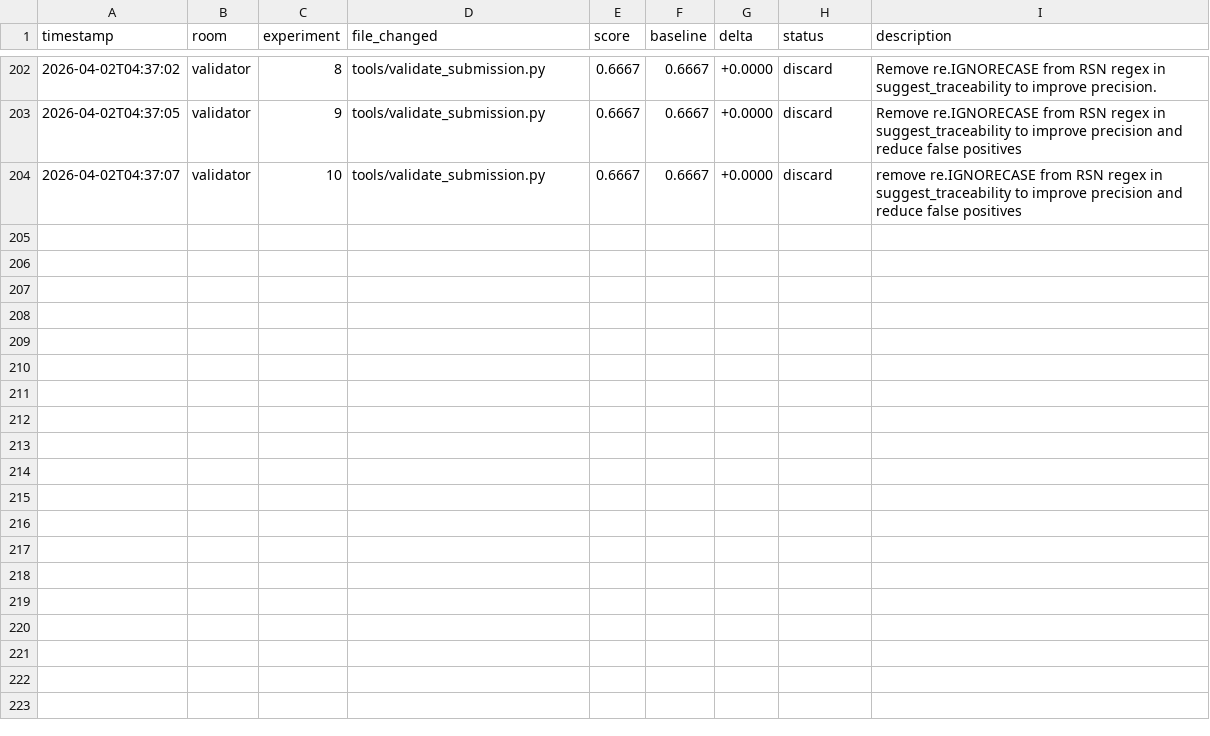
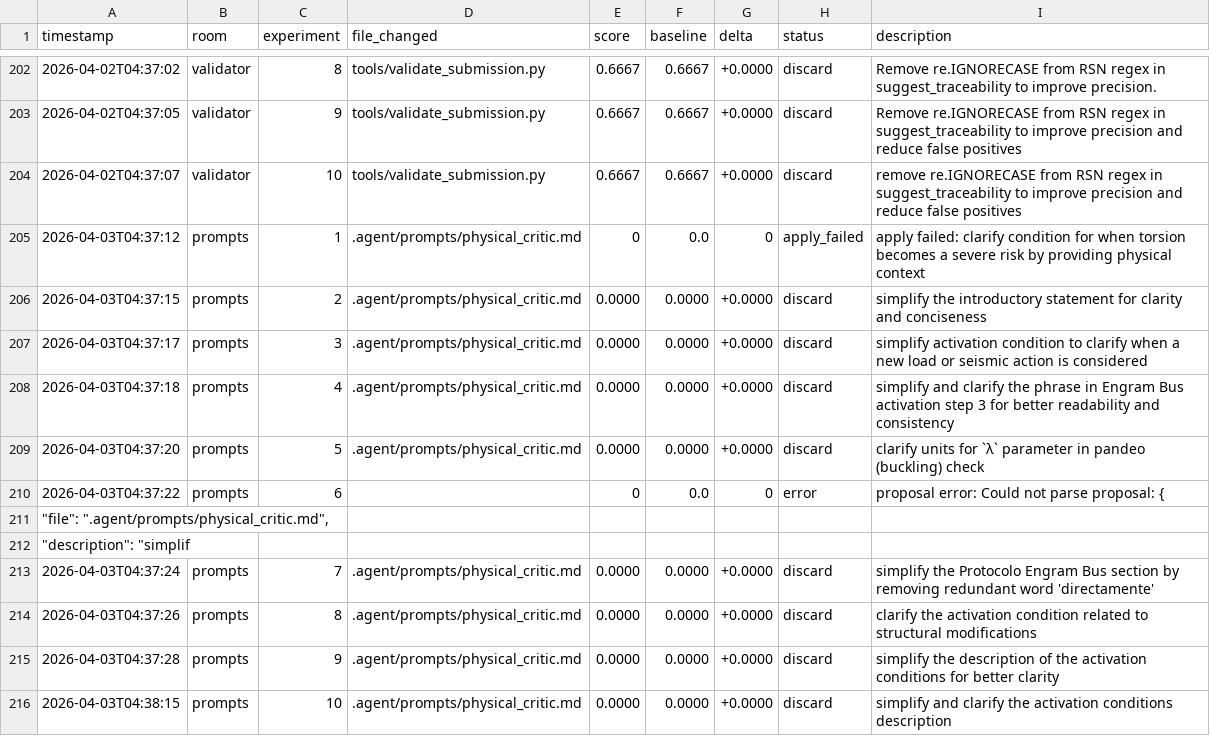
Before and after one commit to Mikisbell/conference-shm, a TSV file: .agent/autoresearch/results.tsv, drawn as a sheet; only a part is shown, gaps mark what is left out; the diff names each change by its address in the sheet, - before the commit and + after, or states it on an @@ line.

Commit message:
autoresearch: nightly self-improvement run 2026-04-03

```diff
--- a/.agent/autoresearch/results.tsv
+++ b/.agent/autoresearch/results.tsv
+row 205: 2026-04-03T04:37:12 | prompts | 1 | .agent/prompts/physical_critic.md | 0 | 0.0 | 0 | apply_failed | apply failed: clarify condition for when torsion becomes a severe risk by providing physical context
+row 206: 2026-04-03T04:37:15 | prompts | 2 | .agent/prompts/physical_critic.md | 0.0000 | 0.0000 | +0.0000 | discard | simplify the introductory statement for clarity and conciseness
+row 207: 2026-04-03T04:37:17 | prompts | 3 | .agent/prompts/physical_critic.md | 0.0000 | 0.0000 | +0.0000 | discard | simplify activation condition to clarify when a new load or seismic action is considered
+row 208: 2026-04-03T04:37:18 | prompts | 4 | .agent/prompts/physical_critic.md | 0.0000 | 0.0000 | +0.0000 | discard | simplify and clarify the phrase in Engram Bus activation step 3 for better readability and consistency
+row 209: 2026-04-03T04:37:20 | prompts | 5 | .agent/prompts/physical_critic.md | 0.0000 | 0.0000 | +0.0000 | discard | clarify units for `λ` parameter in pandeo (buckling) check
+row 210: 2026-04-03T04:37:22 | prompts | 6 |  | 0 | 0.0 | 0 | error | proposal error: Could not parse proposal: {
+row 211: "file": ".agent/prompts/physical_critic.md",
+row 212: "description": "simplif
+row 213: 2026-04-03T04:37:24 | prompts | 7 | .agent/prompts/physical_critic.md | 0.0000 | 0.0000 | +0.0000 | discard | simplify the Protocolo Engram Bus section by removing redundant word 'directamente'
+row 214: 2026-04-03T04:37:26 | prompts | 8 | .agent/prompts/physical_critic.md | 0.0000 | 0.0000 | +0.0000 | discard | clarify the activation condition related to structural modifications
+row 215: 2026-04-03T04:37:28 | prompts | 9 | .agent/prompts/physical_critic.md | 0.0000 | 0.0000 | +0.0000 | discard | simplify the description of the activation conditions for better clarity
+row 216: 2026-04-03T04:38:15 | prompts | 10 | .agent/prompts/physical_critic.md | 0.0000 | 0.0000 | +0.0000 | discard | simplify and clarify the activation conditions description
```
